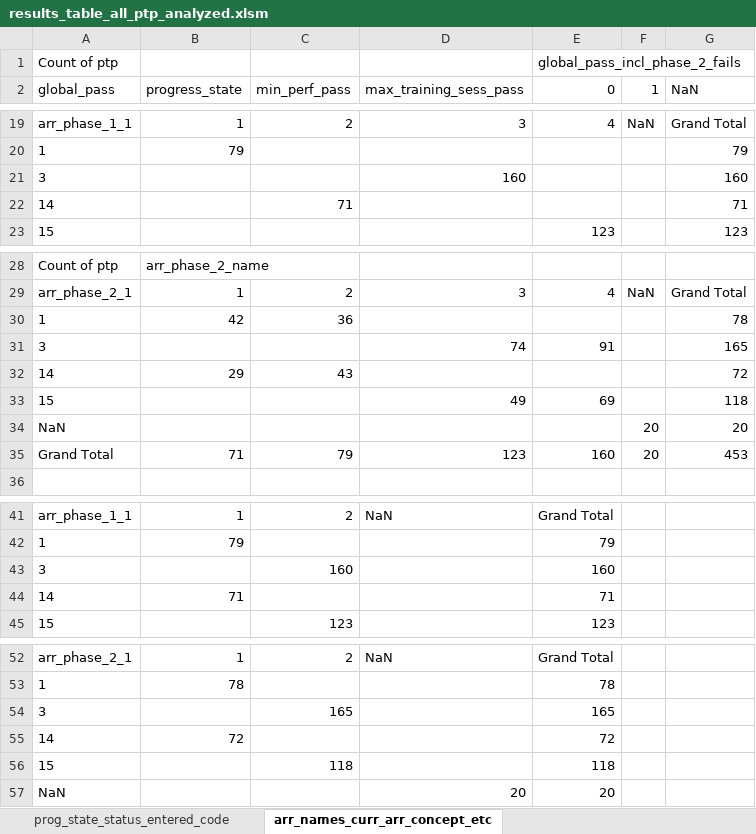
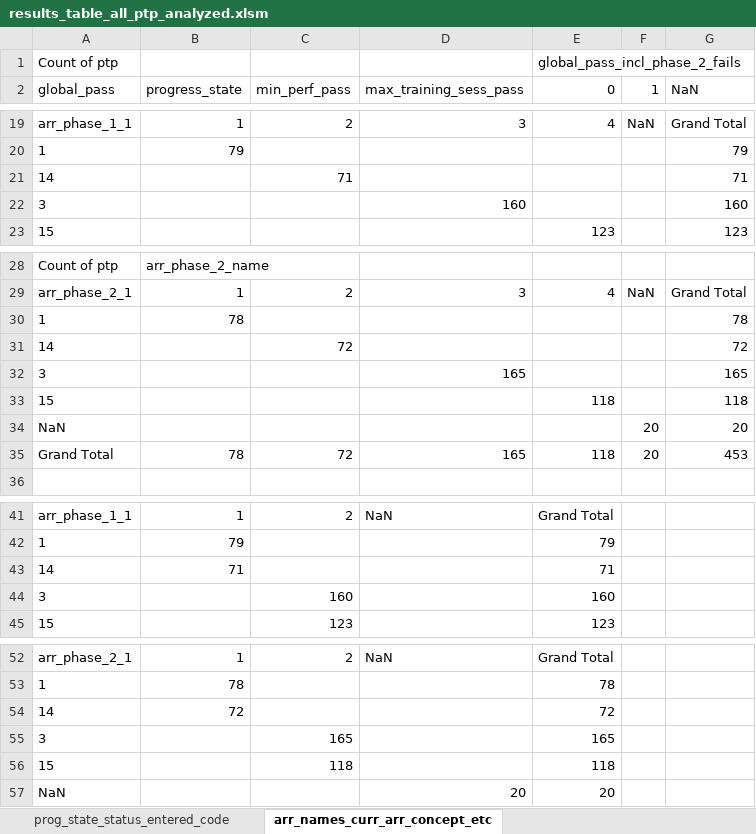
Before and after one commit to LevanBokeria/concept_gen_analysis, an Excel workbook: results/analysis/sandbox/results_table_all_ptp_analyzed.xlsm, sheet arr_names_curr_arr_concept_etc, drawn as a sheet; only a part is shown, gaps mark what is left out; values as stored, in another font and other column widths than the file's, no borders; removed rows and columns are numbered as before the commit, all else as after; the diff names each change by its address in the sheet, - before the commit and + after, or states it on an @@ line.

Commit message:
fixed the wrong arrangement names for the results tables csv and mat files

```diff
--- a/results/analysis/sandbox/results_table_all_ptp_analyzed.xlsm (sheet arr_names_curr_arr_concept_etc)
+++ b/results/analysis/sandbox/results_table_all_ptp_analyzed.xlsm (sheet arr_names_curr_arr_concept_etc)
@@ row 22 moved to row 21: 14 @@
-B30 (progress_state): 42
+B30 (progress_state): 78
-C30 (min_perf_pass): 36
+C30 (min_perf_pass): (empty)
-row 31: 3 |  |  | 74 | 91 |  | 165
-B31 (progress_state): 29
+B31 (progress_state): (empty)
-C31 (min_perf_pass): 43
+C31 (min_perf_pass): 72
+row 32: 3 |  |  | 165 |  |  | 165
-D33 (max_training_sess_pass): 49
+D33 (max_training_sess_pass): (empty)
-E33 (0): 69
+E33 (0): 118
-B35 (progress_state): 71
+B35 (progress_state): 78
-C35 (min_perf_pass): 79
+C35 (min_perf_pass): 72
-D35 (max_training_sess_pass): 123
+D35 (max_training_sess_pass): 165
-E35 (0): 160
+E35 (0): 118
@@ row 44 moved to row 43: 14 @@
@@ row 55 moved to row 54: 14 @@
```
Also changed, not shown: sheet results_table_all_ptp_analyzed, 4 other files.
